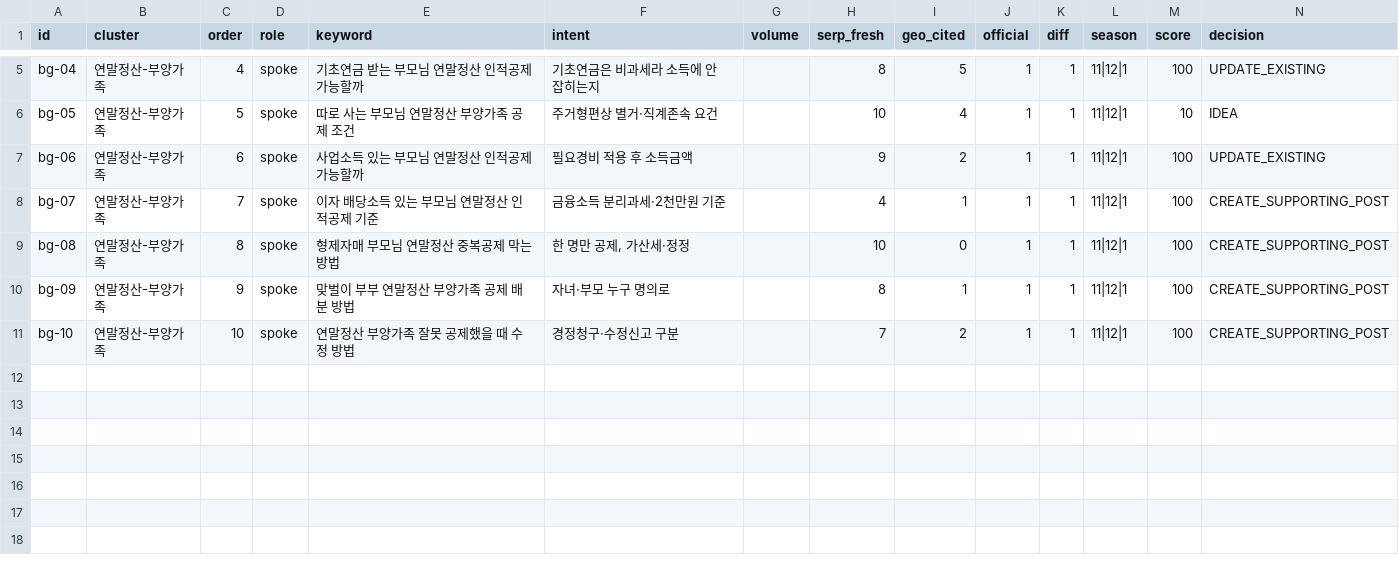
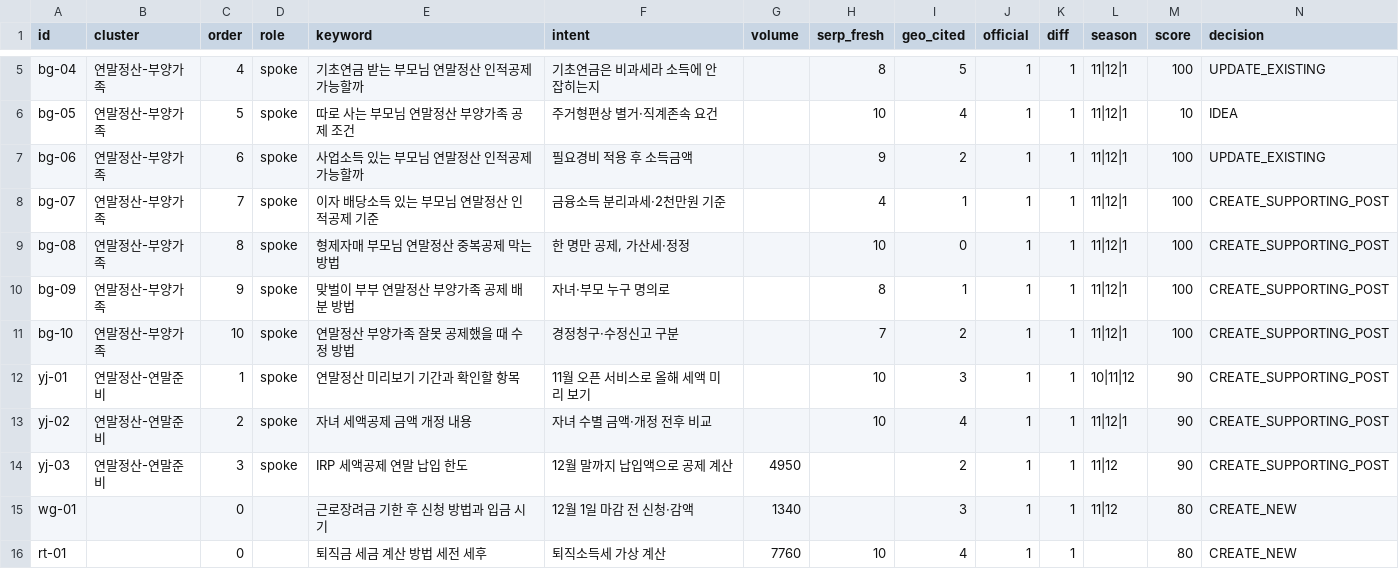
Before and after one commit to Parksooyoung-John/Blog_Automation, a CSV file: content/naver/_candidates.csv, drawn as a sheet; only a part is shown, gaps mark what is left out; rows hold the shown columns only; the diff names each change by its address in the sheet, - before the commit and + after, or states it on an @@ line.

```diff
--- a/content/naver/_candidates.csv
+++ b/content/naver/_candidates.csv
+row 12: yj-01 | 연말정산-연말준비 | 1 | spoke | 연말정산 미리보기 기간과 확인할 항목 | 11월 오픈 서비스로 올해 세액 미리 보기 |  | 10 | 3 | 1 | 1 | 10|11|12 | 90 | CREATE_SUPPORTING_POST
+row 13: yj-02 | 연말정산-연말준비 | 2 | spoke | 자녀 세액공제 금액 개정 내용 | 자녀 수별 금액·개정 전후 비교 |  | 10 | 4 | 1 | 1 | 11|12|1 | 90 | CREATE_SUPPORTING_POST
+row 14: yj-03 | 연말정산-연말준비 | 3 | spoke | IRP 세액공제 연말 납입 한도 | 12월 말까지 납입액으로 공제 계산 | 4950 |  | 2 | 1 | 1 | 11|12 | 90 | CREATE_SUPPORTING_POST
+row 15: wg-01 |  | 0 |  | 근로장려금 기한 후 신청 방법과 입금 시기 | 12월 1일 마감 전 신청·감액 | 1340 |  | 3 | 1 | 1 | 11|12 | 80 | CREATE_NEW
+row 16: rt-01 |  | 0 |  | 퇴직금 세금 계산 방법 세전 세후 | 퇴직소득세 가상 계산 | 7760 | 10 | 4 | 1 | 1 |  | 80 | CREATE_NEW
```
Also changed, not shown: 4 other files.
